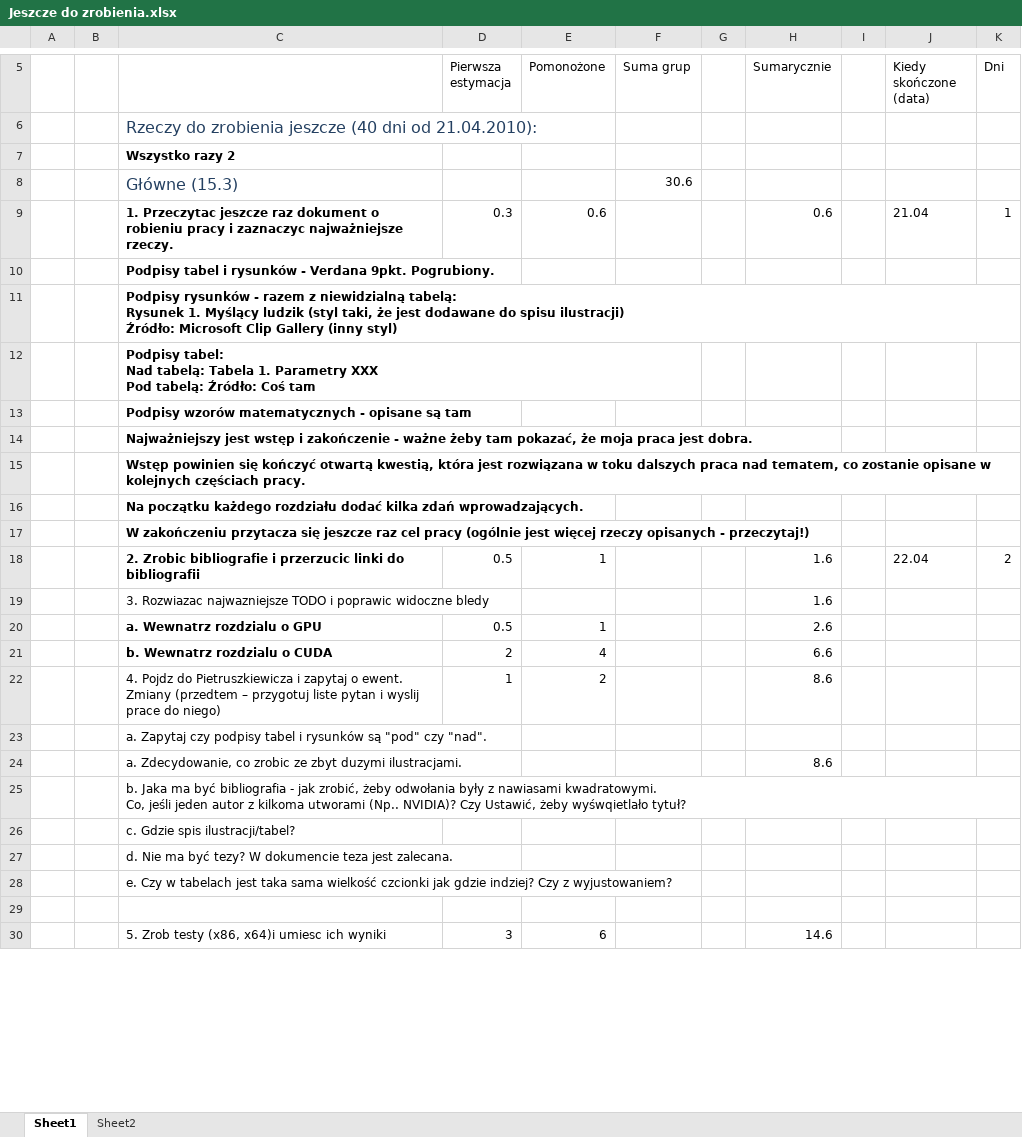
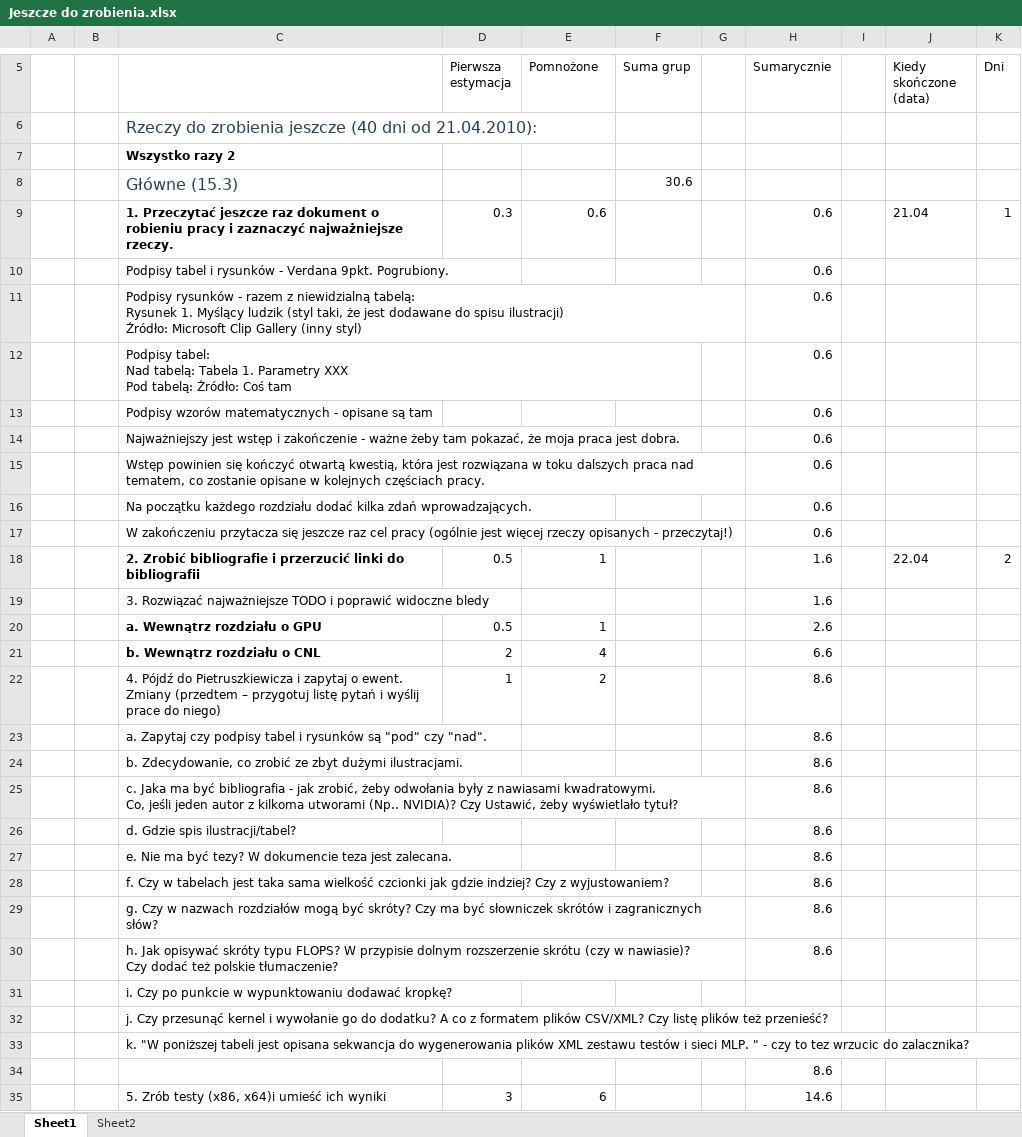
Before and after one commit to liu3xing3long/cnl, an Excel workbook: trunk/CUDA/Resources/Jeszcze do zrobienia.xlsx, sheet Sheet1, drawn as a sheet; only a part is shown, gaps mark what is left out; values as stored, in another font and other column widths than the file's, no borders; removed rows and columns are numbered as before the commit, all else as after; ↵ is a line break in a cell; the diff covers the shown part only; the diff names each change by its address in the sheet, - before the commit and + after, or states it on an @@ line.

```diff
--- a/trunk/CUDA/Resources/Jeszcze do zrobienia.xlsx (sheet Sheet1)
+++ b/trunk/CUDA/Resources/Jeszcze do zrobienia.xlsx (sheet Sheet1)
-E5: Pomonożone
+E5: Pomnożone
-C9: 1. Przeczytac jeszcze raz dokument o robieniu pracy i zaznaczyc najważniejsze rzeczy.
+C9: 1. Przeczytać jeszcze raz dokument o robieniu pracy i zaznaczyć najważniejsze rzeczy.
-C10:C17 bold: on
+C10:C17 bold: off
-H10:H17 (Sumarycznie): (empty)
+H10:H17 (Sumarycznie): 0.6
-C18: 2. Zrobic bibliografie i przerzucic linki do…
+C18: 2. Zrobić bibliografie i przerzucić linki do…
-C19: 3. Rozwiazac najwazniejsze TODO i poprawic widoczne bledy
+C19: 3. Rozwiązać najważniejsze TODO i poprawić widoczne bledy
-C20: a. Wewnatrz rozdzialu o GPU
+C20: a. Wewnątrz rozdziału o GPU
-C21: b. Wewnatrz rozdzialu o CUDA
+C21: b. Wewnątrz rozdziału o CNL
-C22: 4. Pojdz do Pietruszkiewicza i zapytaj o ewent. Zmiany (przedtem – przygotuj liste pytan i wyslij prace do…
+C22: 4. Pójdź do Pietruszkiewicza i zapytaj o ewent. Zmiany (przedtem – przygotuj listę pytań i wyślij prace do…
-H23 (Sumarycznie): (empty)
+H23 (Sumarycznie): 8.6
-C24: a. Zdecydowanie, co zrobic ze zbyt duzymi ilustracjami.
+C24: b. Zdecydowanie, co zrobić ze zbyt dużymi ilustracjami.
-row 25:  |  | b. Jaka ma być bibliografia - jak zrobić, żeby odwołania były z nawiasami kwadratowymi. ↵ Co, jeśli jeden autor z kilkoma utworami (Np.. NVIDIA)? Czy Ustawić, żeby wyśwqietlało tytuł?
+row 25:  |  | c. Jaka ma być bibliografia - jak zrobić, żeby odwołania były z nawiasami kwadratowymi. ↵ Co, jeśli jeden autor z kilkoma utworami (Np.. NVIDIA)? Czy Ustawić, żeby wyświetlało tytuł? |  |  |  |  | 8.6
+row 26:  |  | d. Gdzie spis ilustracji/tabel? |  |  |  |  | 8.6
+row 27:  |  | e. Nie ma być tezy? W dokumencie teza jest zalecana. |  |  |  |  | 8.6
+row 28:  |  | f. Czy w tabelach jest taka sama wielkość czcionki jak gdzie indziej? Czy z wyjustowaniem? |  |  |  |  | 8.6
+row 29:  |  | g. Czy w nazwach rozdziałów mogą być skróty? Czy ma być słowniczek skrótów i zagranicznych słów? |  |  |  |  | 8.6
+row 30:  |  | h. Jak opisywać skróty typu FLOPS? W przypisie dolnym rozszerzenie skrótu (czy w nawiasie)? ↵ Czy dodać też polskie tłumaczenie? |  |  |  |  | 8.6
-C31: c. Gdzie spis ilustracji/tabel?
+C31: i. Czy po punkcie w wypunktowaniu dodawać kropkę?
-C32: d. Nie ma być tezy? W dokumencie teza jest zalecana.
+C32: j. Czy przesunąć kernel i wywołanie go do dodatku? A co z formatem plików CSV/XML? Czy listę plików też przenieść?
-C33: e. Czy w tabelach jest taka sama wielkość czcionki jak gdzie indziej? Czy z wyjustowaniem?
+C33: k. "W poniższej tabeli jest opisana sekwancja do wygenerowania plików XML zestawu testów i sieci MLP. " - czy to tez wrzucic do zalacznika?
-H34 (Sumarycznie): (empty)
+H34 (Sumarycznie): 8.6
-C35: 5. Zrob testy (x86, x64)i umiesc ich wyniki
+C35: 5. Zrób testy (x86, x64)i umieść ich wyniki
```
Also changed, not shown: 6 added rows, 2 removed rows and 14 edited cells elsewhere in this sheet, formulas that keep their value, 3 other files.
